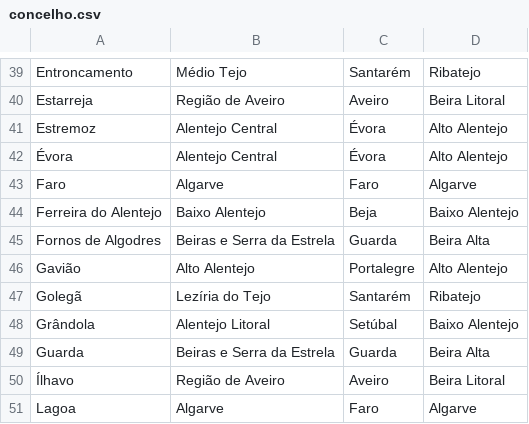
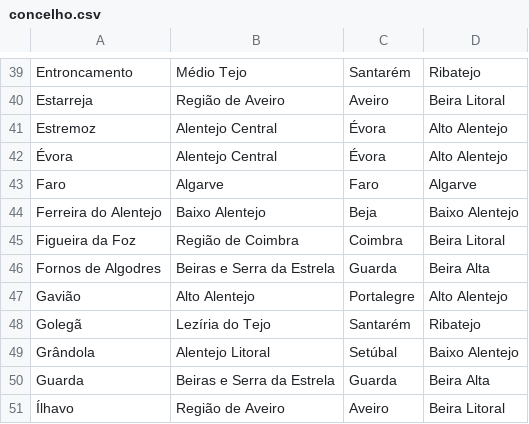
Before and after one commit to migueldgoncalves/Viajar, a CSV file: src/viajar/base_dados/concelho.csv, drawn as a sheet; only a part is shown, gaps mark what is left out; the shorter side is filled out with more unchanged rows; the diff names each change by its address in the sheet, - before the commit and + after, or states it on an @@ line.

```diff
--- a/src/viajar/base_dados/concelho.csv
+++ b/src/viajar/base_dados/concelho.csv
+row 45: Figueira da Foz | Região de Coimbra | Coimbra | Beira Litoral
```
Also changed, not shown: src/viajar/base_dados/ligacao.csv, src/viajar/base_dados/local.csv, 4 other files.
